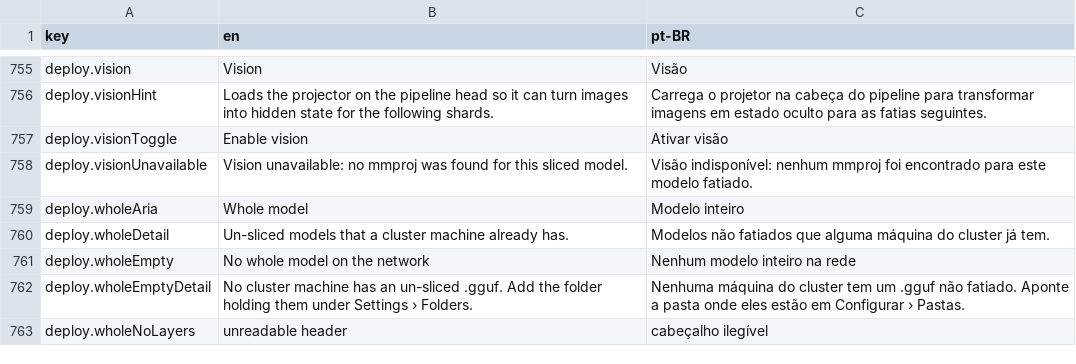
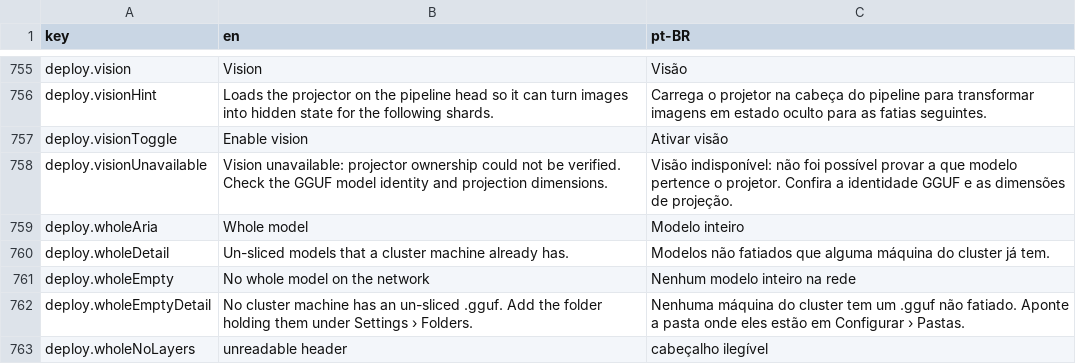
Before and after one commit to pieceofmindcloud/pom, a CSV file: apps/frontend/src/i18n/messages.csv, drawn as a sheet; only a part is shown, gaps mark what is left out.

Commit message:
Fix mmproj model association

```diff
--- a/apps/frontend/src/i18n/messages.csv
+++ b/apps/frontend/src/i18n/messages.csv
@@ -757,3 +757,3 @@ deploy.visionHint,"Loads the projector on the pipeline head so it can turn image
 deploy.visionToggle,Enable vision,Ativar visão
-deploy.visionUnavailable,"Vision unavailable: no mmproj was found for this sliced model.","Visão indisponível: nenhum mmproj foi encontrado para este modelo fatiado."
+deploy.visionUnavailable,"Vision unavailable: projector ownership could not be verified. Check the GGUF model identity and projection dimensions.","Visão indisponível: não foi possível provar a que modelo pertence o projetor. Confira a identidade GGUF e as dimensões de projeção."
 deploy.wholeAria,Whole model,Modelo inteiro
```
Also changed, not shown: 28 other files.
